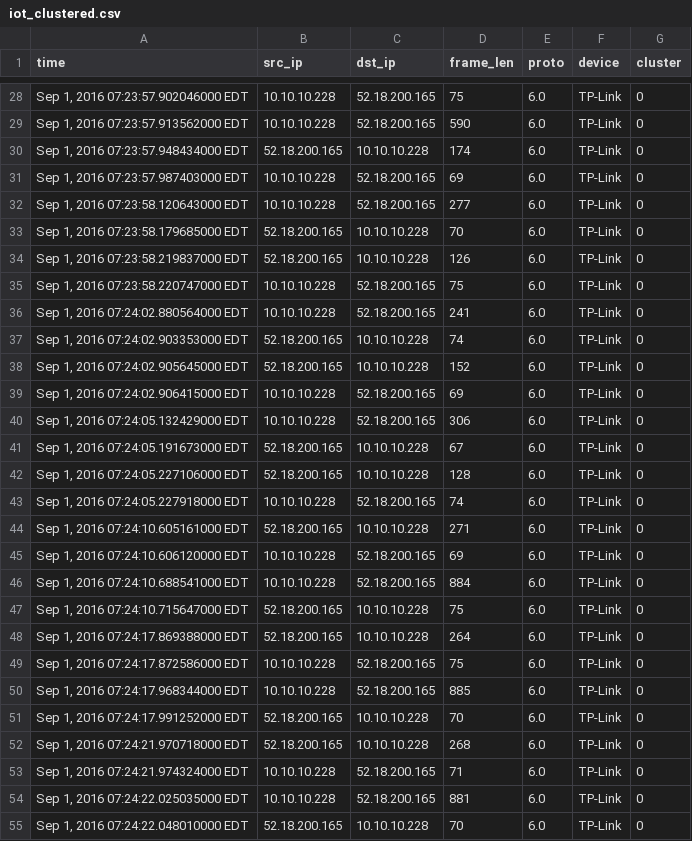
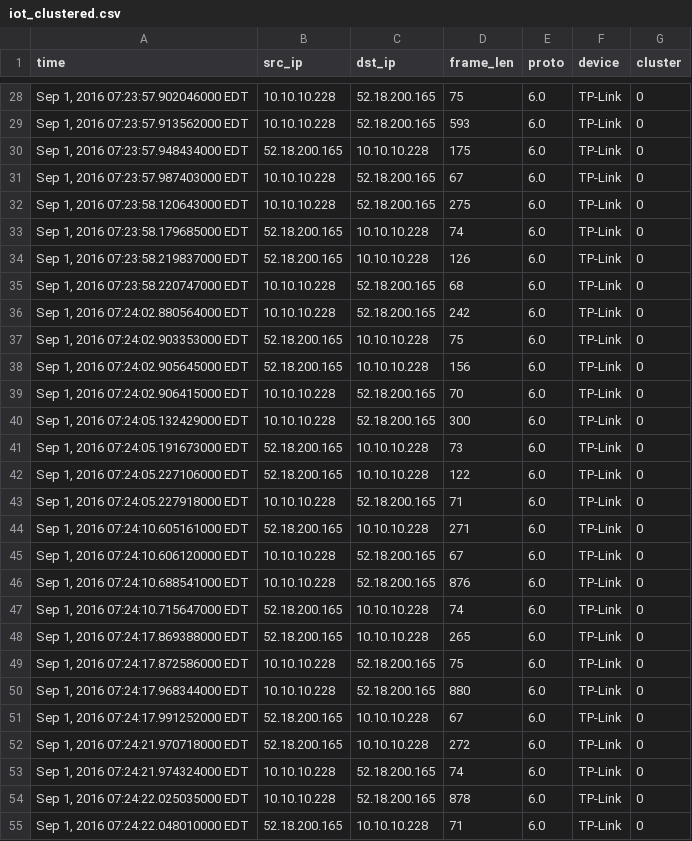
Before and after one commit to keerthigogineni08/NetWatch, a CSV file: output/iot_clustered.csv, drawn as a sheet; only a part is shown, gaps mark what is left out; the diff covers the shown part only.

```diff
--- a/output/iot_clustered.csv
+++ b/output/iot_clustered.csv
@@ -28,28 +28,28 @@ time,src_ip,dst_ip,frame_len,proto,device,cluster
 "Sep  1, 2016 07:23:57.902046000 EDT",10.10.10.228,52.18.200.165,75,6.0,TP-Link,0
-"Sep  1, 2016 07:23:57.913562000 EDT",10.10.10.228,52.18.200.165,590,6.0,TP-Link,0
-"Sep  1, 2016 07:23:57.948434000 EDT",52.18.200.165,10.10.10.228,174,6.0,TP-Link,0
-"Sep  1, 2016 07:23:57.987403000 EDT",10.10.10.228,52.18.200.165,69,6.0,TP-Link,0
-"Sep  1, 2016 07:23:58.120643000 EDT",10.10.10.228,52.18.200.165,277,6.0,TP-Link,0
-"Sep  1, 2016 07:23:58.179685000 EDT",52.18.200.165,10.10.10.228,70,6.0,TP-Link,0
+"Sep  1, 2016 07:23:57.913562000 EDT",10.10.10.228,52.18.200.165,593,6.0,TP-Link,0
+"Sep  1, 2016 07:23:57.948434000 EDT",52.18.200.165,10.10.10.228,175,6.0,TP-Link,0
+"Sep  1, 2016 07:23:57.987403000 EDT",10.10.10.228,52.18.200.165,67,6.0,TP-Link,0
+"Sep  1, 2016 07:23:58.120643000 EDT",10.10.10.228,52.18.200.165,275,6.0,TP-Link,0
+"Sep  1, 2016 07:23:58.179685000 EDT",52.18.200.165,10.10.10.228,74,6.0,TP-Link,0
 "Sep  1, 2016 07:23:58.219837000 EDT",52.18.200.165,10.10.10.228,126,6.0,TP-Link,0
-"Sep  1, 2016 07:23:58.220747000 EDT",10.10.10.228,52.18.200.165,75,6.0,TP-Link,0
-"Sep  1, 2016 07:24:02.880564000 EDT",10.10.10.228,52.18.200.165,241,6.0,TP-Link,0
-"Sep  1, 2016 07:24:02.903353000 EDT",52.18.200.165,10.10.10.228,74,6.0,TP-Link,0
-"Sep  1, 2016 07:24:02.905645000 EDT",52.18.200.165,10.10.10.228,152,6.0,TP-Link,0
-"Sep  1, 2016 07:24:02.906415000 EDT",10.10.10.228,52.18.200.165,69,6.0,TP-Link,0
-"Sep  1, 2016 07:24:05.132429000 EDT",10.10.10.228,52.18.200.165,306,6.0,TP-Link,0
-"Sep  1, 2016 07:24:05.191673000 EDT",52.18.200.165,10.10.10.228,67,6.0,TP-Link,0
-"Sep  1, 2016 07:24:05.227106000 EDT",52.18.200.165,10.10.10.228,128,6.0,TP-Link,0
-"Sep  1, 2016 07:24:05.227918000 EDT",10.10.10.228,52.18.200.165,74,6.0,TP-Link,0
+"Sep  1, 2016 07:23:58.220747000 EDT",10.10.10.228,52.18.200.165,68,6.0,TP-Link,0
+"Sep  1, 2016 07:24:02.880564000 EDT",10.10.10.228,52.18.200.165,242,6.0,TP-Link,0
+"Sep  1, 2016 07:24:02.903353000 EDT",52.18.200.165,10.10.10.228,75,6.0,TP-Link,0
+"Sep  1, 2016 07:24:02.905645000 EDT",52.18.200.165,10.10.10.228,156,6.0,TP-Link,0
+"Sep  1, 2016 07:24:02.906415000 EDT",10.10.10.228,52.18.200.165,70,6.0,TP-Link,0
+"Sep  1, 2016 07:24:05.132429000 EDT",10.10.10.228,52.18.200.165,300,6.0,TP-Link,0
+"Sep  1, 2016 07:24:05.191673000 EDT",52.18.200.165,10.10.10.228,73,6.0,TP-Link,0
+"Sep  1, 2016 07:24:05.227106000 EDT",52.18.200.165,10.10.10.228,122,6.0,TP-Link,0
+"Sep  1, 2016 07:24:05.227918000 EDT",10.10.10.228,52.18.200.165,71,6.0,TP-Link,0
 "Sep  1, 2016 07:24:10.605161000 EDT",52.18.200.165,10.10.10.228,271,6.0,TP-Link,0
-"Sep  1, 2016 07:24:10.606120000 EDT",10.10.10.228,52.18.200.165,69,6.0,TP-Link,0
-"Sep  1, 2016 07:24:10.688541000 EDT",10.10.10.228,52.18.200.165,884,6.0,TP-Link,0
-"Sep  1, 2016 07:24:10.715647000 EDT",52.18.200.165,10.10.10.228,75,6.0,TP-Link,0
-"Sep  1, 2016 07:24:17.869388000 EDT",52.18.200.165,10.10.10.228,264,6.0,TP-Link,0
+"Sep  1, 2016 07:24:10.606120000 EDT",10.10.10.228,52.18.200.165,67,6.0,TP-Link,0
+"Sep  1, 2016 07:24:10.688541000 EDT",10.10.10.228,52.18.200.165,876,6.0,TP-Link,0
+"Sep  1, 2016 07:24:10.715647000 EDT",52.18.200.165,10.10.10.228,74,6.0,TP-Link,0
+"Sep  1, 2016 07:24:17.869388000 EDT",52.18.200.165,10.10.10.228,265,6.0,TP-Link,0
 "Sep  1, 2016 07:24:17.872586000 EDT",10.10.10.228,52.18.200.165,75,6.0,TP-Link,0
-"Sep  1, 2016 07:24:17.968344000 EDT",10.10.10.228,52.18.200.165,885,6.0,TP-Link,0
-"Sep  1, 2016 07:24:17.991252000 EDT",52.18.200.165,10.10.10.228,70,6.0,TP-Link,0
-"Sep  1, 2016 07:24:21.970718000 EDT",52.18.200.165,10.10.10.228,268,6.0,TP-Link,0
-"Sep  1, 2016 07:24:21.974324000 EDT",10.10.10.228,52.18.200.165,71,6.0,TP-Link,0
-"Sep  1, 2016 07:24:22.025035000 EDT",10.10.10.228,52.18.200.165,881,6.0,TP-Link,0
-"Sep  1, 2016 07:24:22.048010000 EDT",52.18.200.165,10.10.10.228,70,6.0,TP-Link,0
+"Sep  1, 2016 07:24:17.968344000 EDT",10.10.10.228,52.18.200.165,880,6.0,TP-Link,0
+"Sep  1, 2016 07:24:17.991252000 EDT",52.18.200.165,10.10.10.228,67,6.0,TP-Link,0
+"Sep  1, 2016 07:24:21.970718000 EDT",52.18.200.165,10.10.10.228,272,6.0,TP-Link,0
+"Sep  1, 2016 07:24:21.974324000 EDT",10.10.10.228,52.18.200.165,74,6.0,TP-Link,0
+"Sep  1, 2016 07:24:22.025035000 EDT",10.10.10.228,52.18.200.165,878,6.0,TP-Link,0
+"Sep  1, 2016 07:24:22.048010000 EDT",52.18.200.165,10.10.10.228,71,6.0,TP-Link,0
```
Also changed, not shown: 173 edited cells elsewhere in this file, 5 other files.
